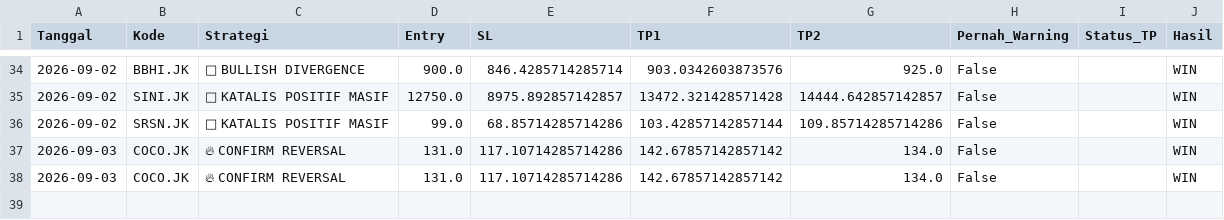
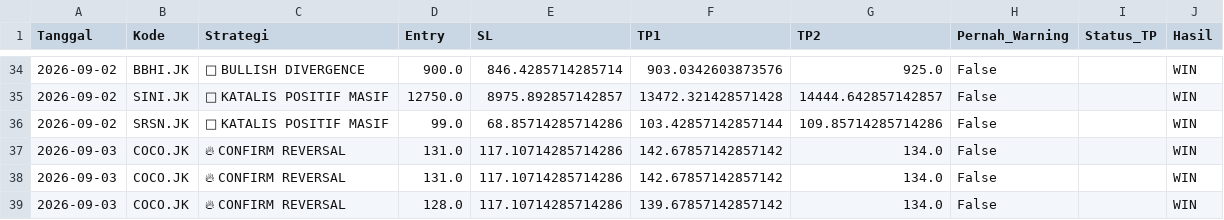
Before and after one commit to RnDGriff/bot-saham, a CSV file: rekap_bulanan.csv, drawn as a sheet; only a part is shown, gaps mark what is left out; the diff names each change by its address in the sheet, - before the commit and + after, or states it on an @@ line.

```diff
--- a/rekap_bulanan.csv
+++ b/rekap_bulanan.csv
+row 39: 2026-09-03 | COCO.JK | 🔥 CONFIRM REVERSAL | 128.0 | 117.10714285714286 | 139.67857142857142 | 134.0 | False |  | WIN
```
Also changed, not shown: riwayat_sinyal.csv.
